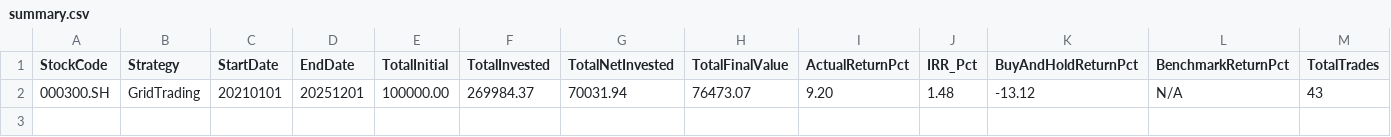
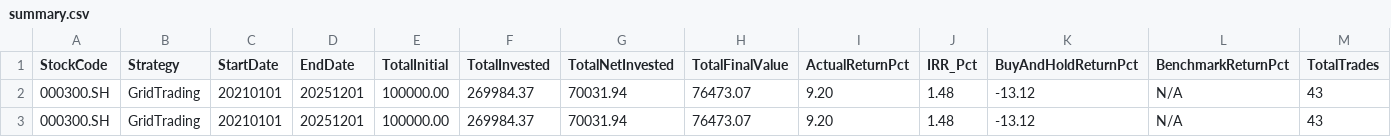
Before and after one commit to joyholmes/strategy, a CSV file: strategies/grid_trading/results/summary.csv, drawn as a sheet; only a part is shown; rows hold the shown columns only; the diff names each change by its address in the sheet, - before the commit and + after, or states it on an @@ line.

```diff
--- a/strategies/grid_trading/results/summary.csv
+++ b/strategies/grid_trading/results/summary.csv
+row 3: 000300.SH | GridTrading | 20210101 | 20251201 | 100000.00 | 269984.37 | 70031.94 | 76473.07 | 9.20 | 1.48 | -13.12 | N/A | 43
```
Also changed, not shown: 5 other files.
